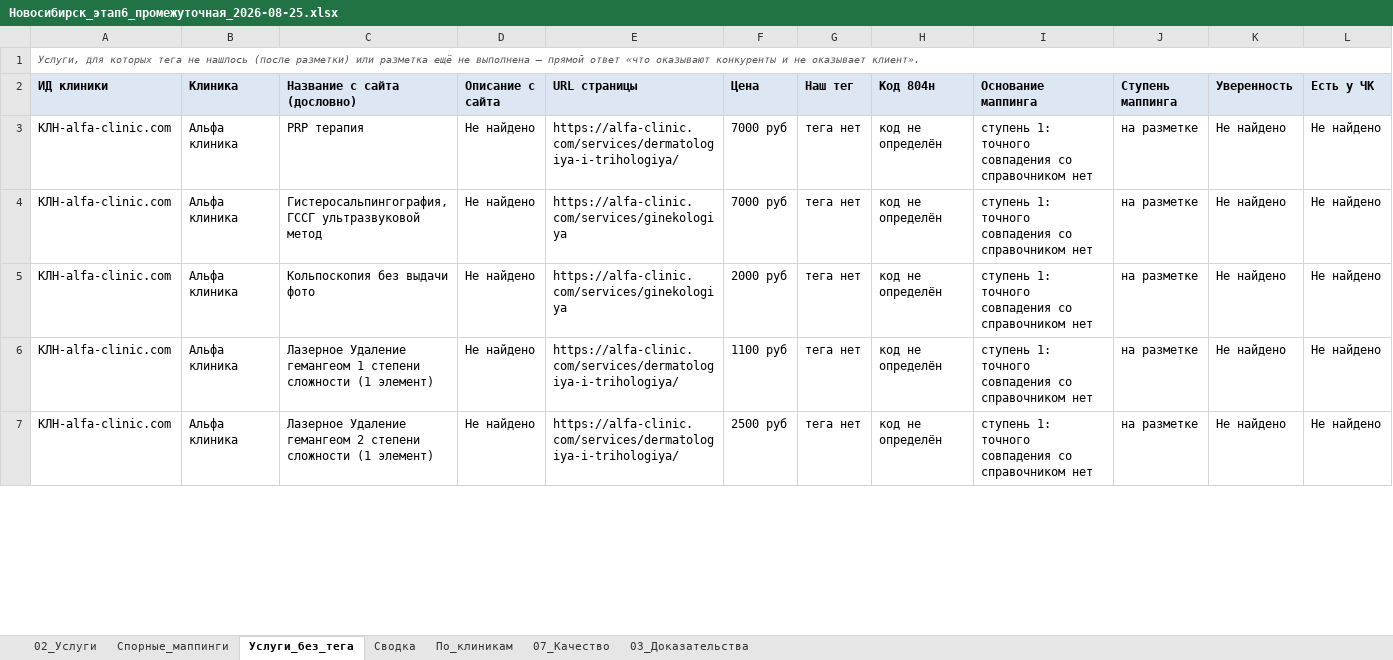
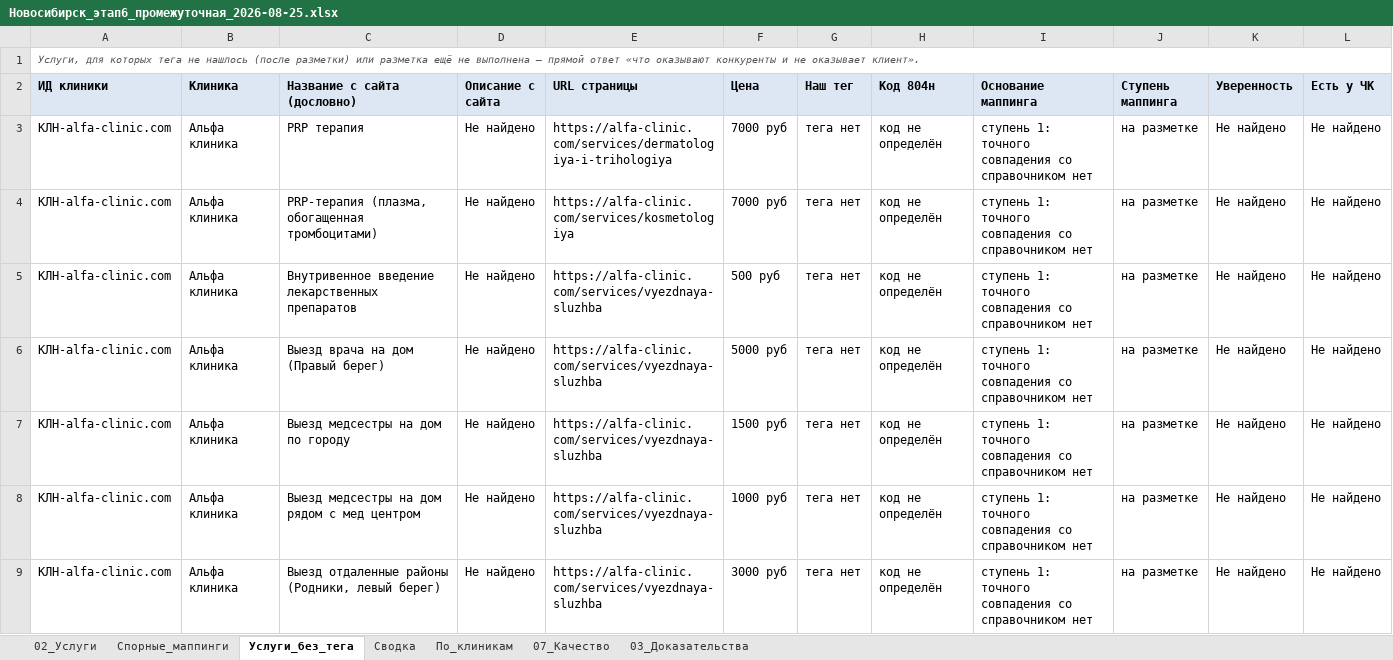
Before and after one commit to ddinnovationhub/Chistaya_kozha_research, an Excel workbook: output/Новосибирск_этап6_промежуточная_2026-08-25.xlsx, sheet Услуги_без_тега, drawn as a sheet; only a part is shown; values as stored, in another font and other column widths than the file's, no borders; addresses are those after the commit; the diff covers the shown part only; the diff names each change by its address in the sheet, - before the commit and + after, or states it on an @@ line.

```diff
--- a/output/Новосибирск_этап6_промежуточная_2026-08-25.xlsx (sheet Услуги_без_тега)
+++ b/output/Новосибирск_этап6_промежуточная_2026-08-25.xlsx (sheet Услуги_без_тега)
-E3 (URL страницы): https://alfa-clinic.com/services/dermatologiya-i-trihologiya/
+E3 (URL страницы): https://alfa-clinic.com/services/dermatologiya-i-trihologiya
-C4 (Название с сайта (дословно)): Гистеросальпингография, ГССГ ультразвуковой метод
+C4 (Название с сайта (дословно)): PRP-терапия (плазма, обогащенная тромбоцитами)
-E4 (URL страницы): https://alfa-clinic.com/services/ginekologiya
+E4 (URL страницы): https://alfa-clinic.com/services/kosmetologiya
+row 5: КЛН-alfa-clinic.com | Альфа клиника | Внутривенное введение лекарственных препаратов | Не найдено | https://alfa-clinic.com/services/vyezdnaya-sluzhba | 500 руб | тега нет | код не определён | ступень 1: точного совпадения со справочником нет | на разметке | Не найдено | Не найдено
-C6 (Название с сайта (дословно)): Кольпоскопия без выдачи фото
+C6 (Название с сайта (дословно)): Выезд врача на дом (Правый берег)
-E6 (URL страницы): https://alfa-clinic.com/services/ginekologiya
+E6 (URL страницы): https://alfa-clinic.com/services/vyezdnaya-sluzhba
-F6 (Цена): 2000 руб
+F6 (Цена): 5000 руб
+row 7: КЛН-alfa-clinic.com | Альфа клиника | Выезд медсестры на дом по городу | Не найдено | https://alfa-clinic.com/services/vyezdnaya-sluzhba | 1500 руб | тега нет | код не определён | ступень 1: точного совпадения со справочником нет | на разметке | Не найдено | Не найдено
-C8 (Название с сайта (дословно)): Лазерное Удаление гемангеом 1 степени сложности (1 элемент)
+C8 (Название с сайта (дословно)): Выезд медсестры на дом рядом с мед центром
-E8:E9 (URL страницы): https://alfa-clinic.com/services/dermatologiya-i-trihologiya/
+E8:E9 (URL страницы): https://alfa-clinic.com/services/vyezdnaya-sluzhba
-F8 (Цена): 1100 руб
+F8 (Цена): 1000 руб
-C9 (Название с сайта (дословно)): Лазерное Удаление гемангеом 2 степени сложности (1 элемент)
+C9 (Название с сайта (дословно)): Выезд отдаленные районы (Родники, левый берег)
-F9 (Цена): 2500 руб
+F9 (Цена): 3000 руб
```
Also changed, not shown: 74 added rows, 74 removed rows and 155 edited cells elsewhere in this sheet, sheet 02_Услуги, sheet 03_Доказательства, sheet По_клиникам, sheet Спорные_маппинги, sheet 07_Качество, sheet Сводка, 4 other files.
